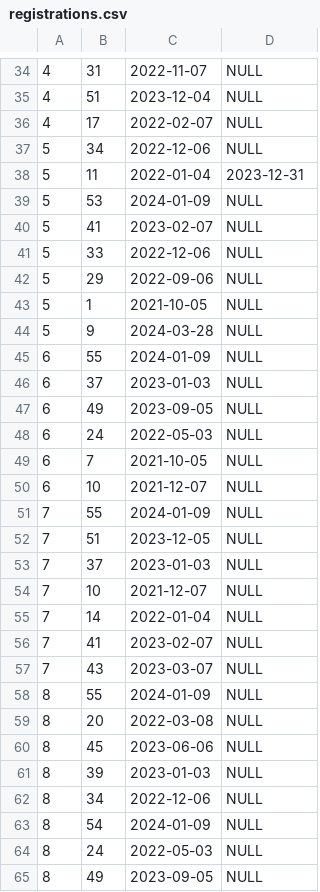
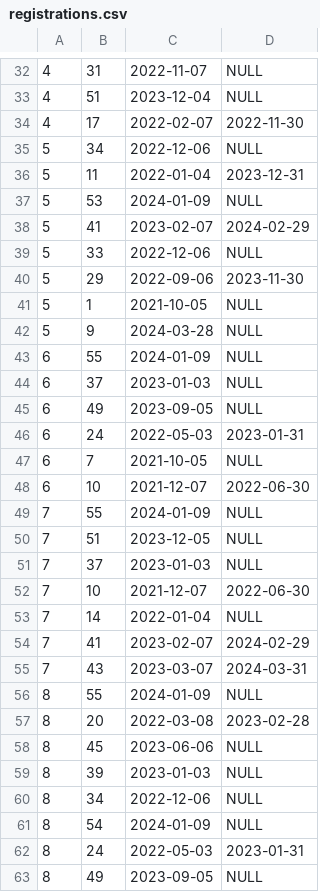
Before and after one commit to Simone2605/mygym, a CSV file: example data/registrations.csv, drawn as a sheet; only a part is shown, gaps mark what is left out; the diff covers the shown part only.

```diff
--- a/example data/registrations.csv
+++ b/example data/registrations.csv
@@ -35,3 +33,3 @@
 4,51,2023-12-04,NULL
-4,17,2022-02-07,NULL
+4,17,2022-02-07,2022-11-30
 5,34,2022-12-06,NULL
@@ -39,5 +37,5 @@
 5,53,2024-01-09,NULL
-5,41,2023-02-07,NULL
+5,41,2023-02-07,2024-02-29
 5,33,2022-12-06,NULL
-5,29,2022-09-06,NULL
+5,29,2022-09-06,2023-11-30
 5,1,2021-10-05,NULL
@@ -47,5 +45,5 @@
 6,49,2023-09-05,NULL
-6,24,2022-05-03,NULL
+6,24,2022-05-03,2023-01-31
 6,7,2021-10-05,NULL
-6,10,2021-12-07,NULL
+6,10,2021-12-07,2022-06-30
 7,55,2024-01-09,NULL
@@ -53,8 +51,8 @@
 7,37,2023-01-03,NULL
-7,10,2021-12-07,NULL
+7,10,2021-12-07,2022-06-30
 7,14,2022-01-04,NULL
-7,41,2023-02-07,NULL
-7,43,2023-03-07,NULL
+7,41,2023-02-07,2024-02-29
+7,43,2023-03-07,2024-03-31
 8,55,2024-01-09,NULL
-8,20,2022-03-08,NULL
+8,20,2022-03-08,2023-02-28
 8,45,2023-06-06,NULL
@@ -63,3 +61,3 @@
 8,54,2024-01-09,NULL
-8,24,2022-05-03,NULL
+8,24,2022-05-03,2023-01-31
 8,49,2023-09-05,NULL
```
Also changed, not shown: 3 removed rows and 21 edited cells elsewhere in this file, 3 other files.
